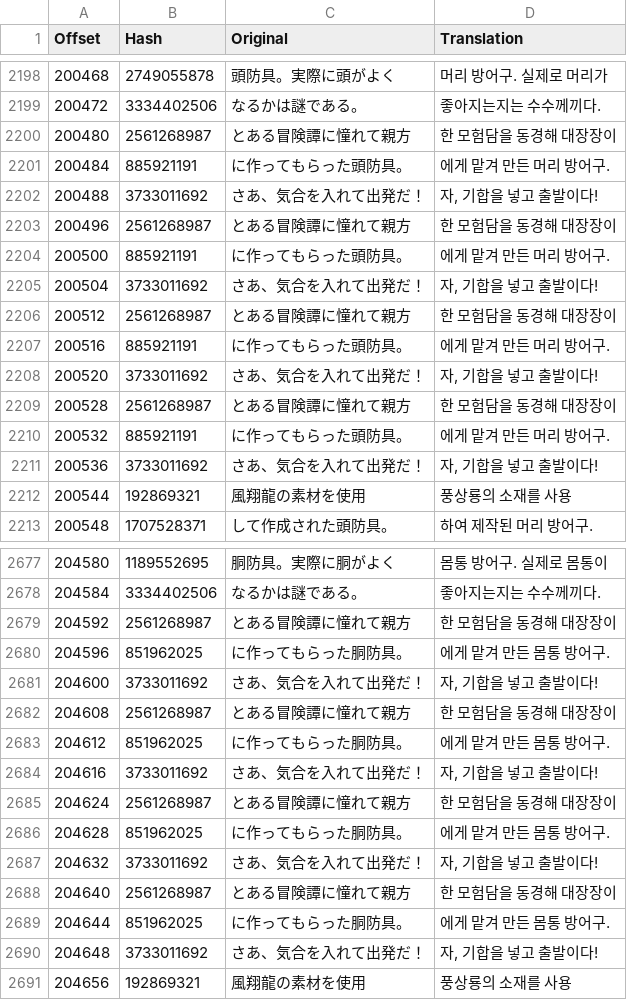
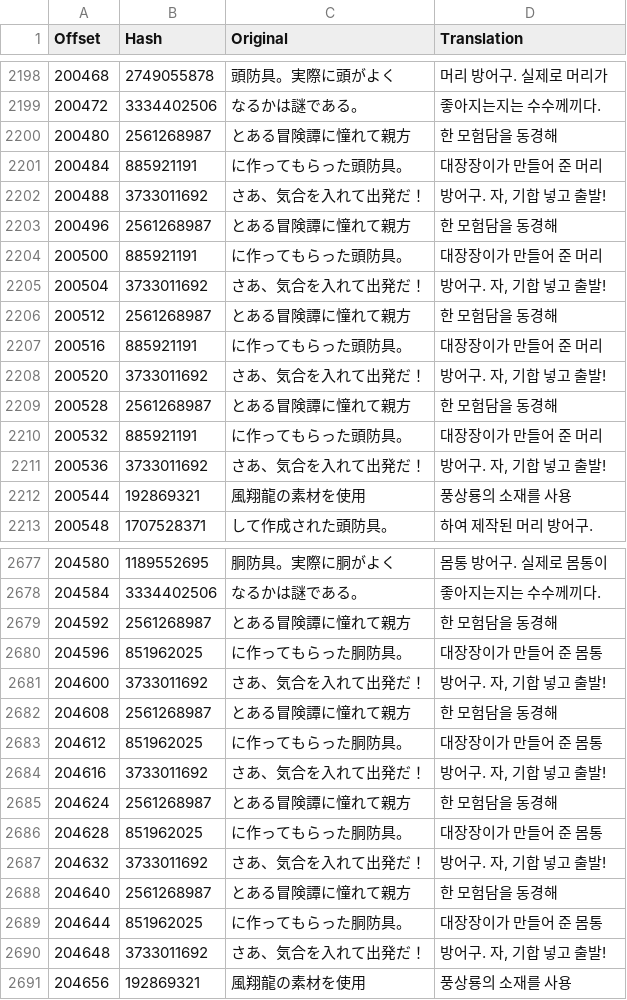
Before and after one commit to bulzipke/mhf-ko-localization, a CSV file: 번역중/mhfgao.csv, drawn as a sheet; only a part is shown, gaps mark what is left out; the diff covers the shown part only.

```diff
--- a/번역중/mhfgao.csv
+++ b/번역중/mhfgao.csv
@@ -3417,14 +3417,14 @@
 200472,3334402506,なるかは謎である。,좋아지는지는 수수께끼다.
-200480,2561268987,とある冒険譚に憧れて親方,한 모험담을 동경해 대장장이
-200484,885921191,に作ってもらった頭防具。,에게 맡겨 만든 머리 방어구.
-200488,3733011692,さあ、気合を入れて出発だ！,"자, 기합을 넣고 출발이다!"
-200496,2561268987,とある冒険譚に憧れて親方,한 모험담을 동경해 대장장이
-200500,885921191,に作ってもらった頭防具。,에게 맡겨 만든 머리 방어구.
-200504,3733011692,さあ、気合を入れて出発だ！,"자, 기합을 넣고 출발이다!"
-200512,2561268987,とある冒険譚に憧れて親方,한 모험담을 동경해 대장장이
-200516,885921191,に作ってもらった頭防具。,에게 맡겨 만든 머리 방어구.
-200520,3733011692,さあ、気合を入れて出発だ！,"자, 기합을 넣고 출발이다!"
-200528,2561268987,とある冒険譚に憧れて親方,한 모험담을 동경해 대장장이
-200532,885921191,に作ってもらった頭防具。,에게 맡겨 만든 머리 방어구.
-200536,3733011692,さあ、気合を入れて出発だ！,"자, 기합을 넣고 출발이다!"
+200480,2561268987,とある冒険譚に憧れて親方,한 모험담을 동경해
+200484,885921191,に作ってもらった頭防具。,대장장이가 만들어 준 머리
+200488,3733011692,さあ、気合を入れて出発だ！,"방어구. 자, 기합 넣고 출발!"
+200496,2561268987,とある冒険譚に憧れて親方,한 모험담을 동경해
+200500,885921191,に作ってもらった頭防具。,대장장이가 만들어 준 머리
+200504,3733011692,さあ、気合を入れて出発だ！,"방어구. 자, 기합 넣고 출발!"
+200512,2561268987,とある冒険譚に憧れて親方,한 모험담을 동경해
+200516,885921191,に作ってもらった頭防具。,대장장이가 만들어 준 머리
+200520,3733011692,さあ、気合を入れて出発だ！,"방어구. 자, 기합 넣고 출발!"
+200528,2561268987,とある冒険譚に憧れて親方,한 모험담을 동경해
+200532,885921191,に作ってもらった頭防具。,대장장이가 만들어 준 머리
+200536,3733011692,さあ、気合を入れて出発だ！,"방어구. 자, 기합 넣고 출발!"
 200544,192869321,風翔龍の素材を使用,풍상룡의 소재를 사용
@@ -3896,14 +3896,14 @@
 204584,3334402506,なるかは謎である。,좋아지는지는 수수께끼다.
-204592,2561268987,とある冒険譚に憧れて親方,한 모험담을 동경해 대장장이
-204596,851962025,に作ってもらった胴防具。,에게 맡겨 만든 몸통 방어구.
-204600,3733011692,さあ、気合を入れて出発だ！,"자, 기합을 넣고 출발이다!"
-204608,2561268987,とある冒険譚に憧れて親方,한 모험담을 동경해 대장장이
-204612,851962025,に作ってもらった胴防具。,에게 맡겨 만든 몸통 방어구.
-204616,3733011692,さあ、気合を入れて出発だ！,"자, 기합을 넣고 출발이다!"
-204624,2561268987,とある冒険譚に憧れて親方,한 모험담을 동경해 대장장이
-204628,851962025,に作ってもらった胴防具。,에게 맡겨 만든 몸통 방어구.
-204632,3733011692,さあ、気合を入れて出発だ！,"자, 기합을 넣고 출발이다!"
-204640,2561268987,とある冒険譚に憧れて親方,한 모험담을 동경해 대장장이
-204644,851962025,に作ってもらった胴防具。,에게 맡겨 만든 몸통 방어구.
-204648,3733011692,さあ、気合を入れて出発だ！,"자, 기합을 넣고 출발이다!"
+204592,2561268987,とある冒険譚に憧れて親方,한 모험담을 동경해
+204596,851962025,に作ってもらった胴防具。,대장장이가 만들어 준 몸통
+204600,3733011692,さあ、気合を入れて出発だ！,"방어구. 자, 기합 넣고 출발!"
+204608,2561268987,とある冒険譚に憧れて親方,한 모험담을 동경해
+204612,851962025,に作ってもらった胴防具。,대장장이가 만들어 준 몸통
+204616,3733011692,さあ、気合を入れて出発だ！,"방어구. 자, 기합 넣고 출발!"
+204624,2561268987,とある冒険譚に憧れて親方,한 모험담을 동경해
+204628,851962025,に作ってもらった胴防具。,대장장이가 만들어 준 몸통
+204632,3733011692,さあ、気合を入れて出発だ！,"방어구. 자, 기합 넣고 출발!"
+204640,2561268987,とある冒険譚に憧れて親方,한 모험담을 동경해
+204644,851962025,に作ってもらった胴防具。,대장장이가 만들어 준 몸통
+204648,3733011692,さあ、気合を入れて出発だ！,"방어구. 자, 기합 넣고 출발!"
 204656,192869321,風翔龍の素材を使用,풍상룡의 소재를 사용
```
Also changed, not shown: 15 edited cells elsewhere in this file, 번역중/mhfmsx.csv, 번역중/st200.csv, 19 other files.
